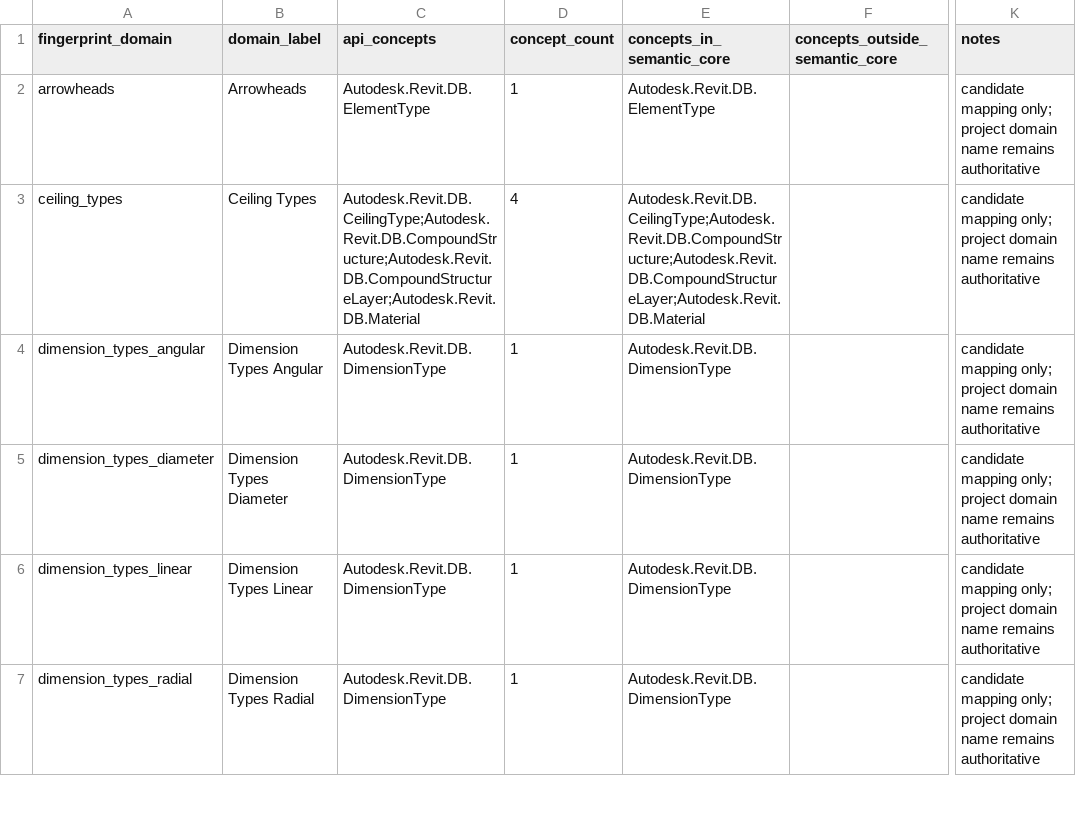
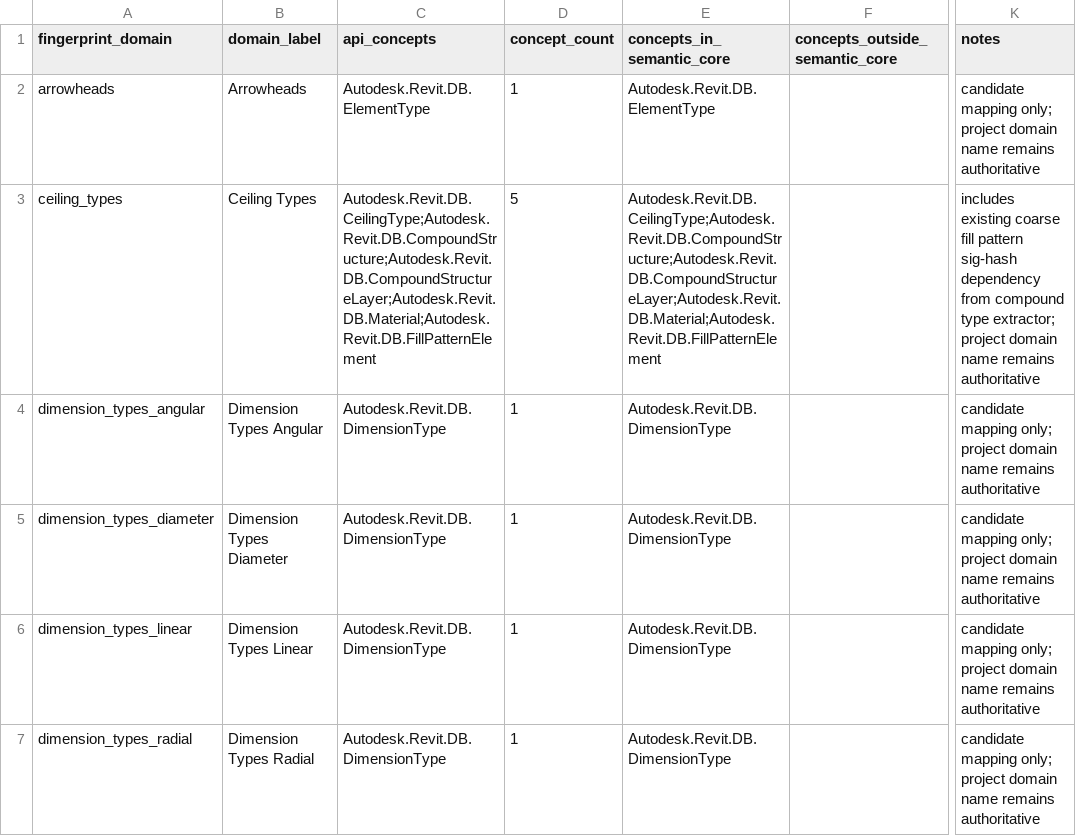
Before and after one commit to GMcDowellJr/Revit_Fingerprint, a CSV file: docs/research/fingerprint_api_concept_map.csv, drawn as a sheet; only a part is shown, gaps mark what is left out; the diff covers the shown part only; the diff names each change by its address in the sheet, - before the commit and + after, or states it on an @@ line.

Commit message:
Correct semantic mapping research states

```diff
--- a/docs/research/fingerprint_api_concept_map.csv
+++ b/docs/research/fingerprint_api_concept_map.csv
-C3 (api_concepts): Autodesk.Revit.DB.CeilingType;Autodesk.Revit.DB.CompoundStructure;Autodesk.Revit.DB.CompoundStructureLayer;Autodesk.Revit.DB.Material
+C3 (api_concepts): Autodesk.Revit.DB.CeilingType;Autodesk.Revit.DB.CompoundStructure;Autodesk.Revit.DB.CompoundStructureLayer;Autodesk.Revit.DB.Material;Autodesk.Revit.DB.FillPatternElement
-D3 (concept_count): 4
+D3 (concept_count): 5
-E3 (concepts_in_semantic_core): Autodesk.Revit.DB.CeilingType;Autodesk.Revit.DB.CompoundStructure;Autodesk.Revit.DB.CompoundStructureLayer;Autodesk.Revit.DB.Material
+E3 (concepts_in_semantic_core): Autodesk.Revit.DB.CeilingType;Autodesk.Revit.DB.CompoundStructure;Autodesk.Revit.DB.CompoundStructureLayer;Autodesk.Revit.DB.Material;Autodesk.Revit.DB.FillPatternElement
-K3 (notes): candidate mapping only; project domain…
+K3 (notes): includes existing coarse fill pattern sig-hash dependency from compound type extractor; project domain…
```
Also changed, not shown: 12 edited cells elsewhere in this file, docs/research/candidate_dependency_edges.csv, docs/research/semantic_label_review.csv, 1 other file.
